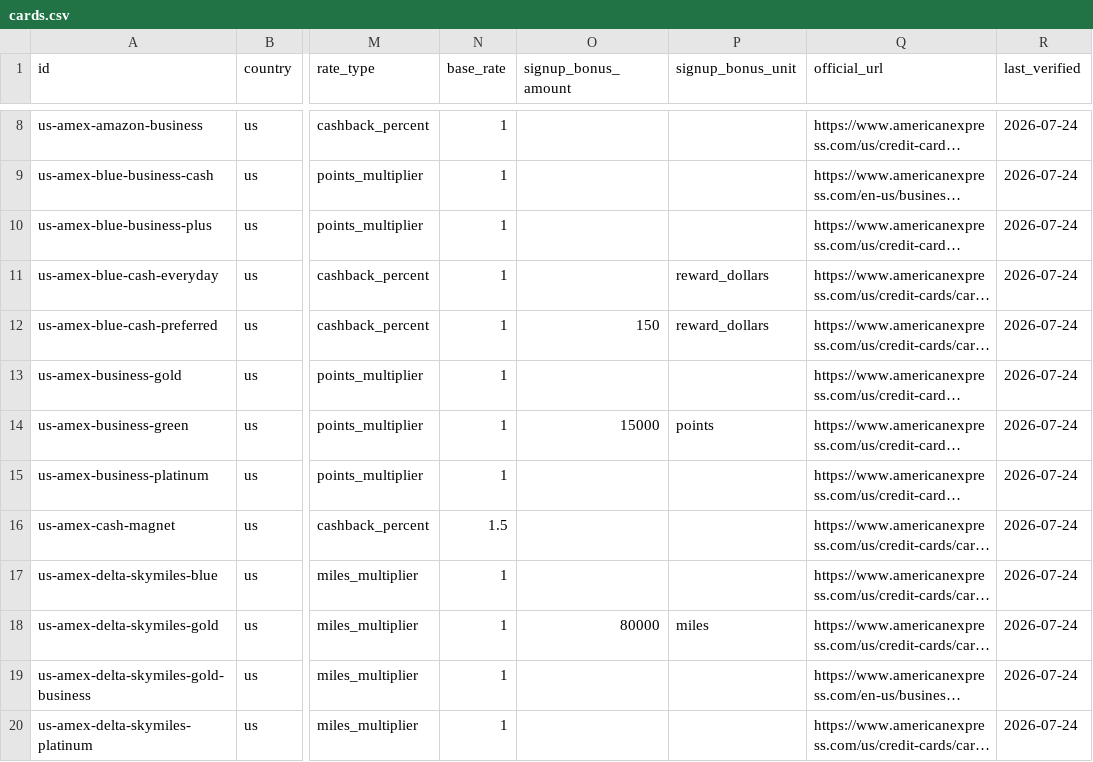
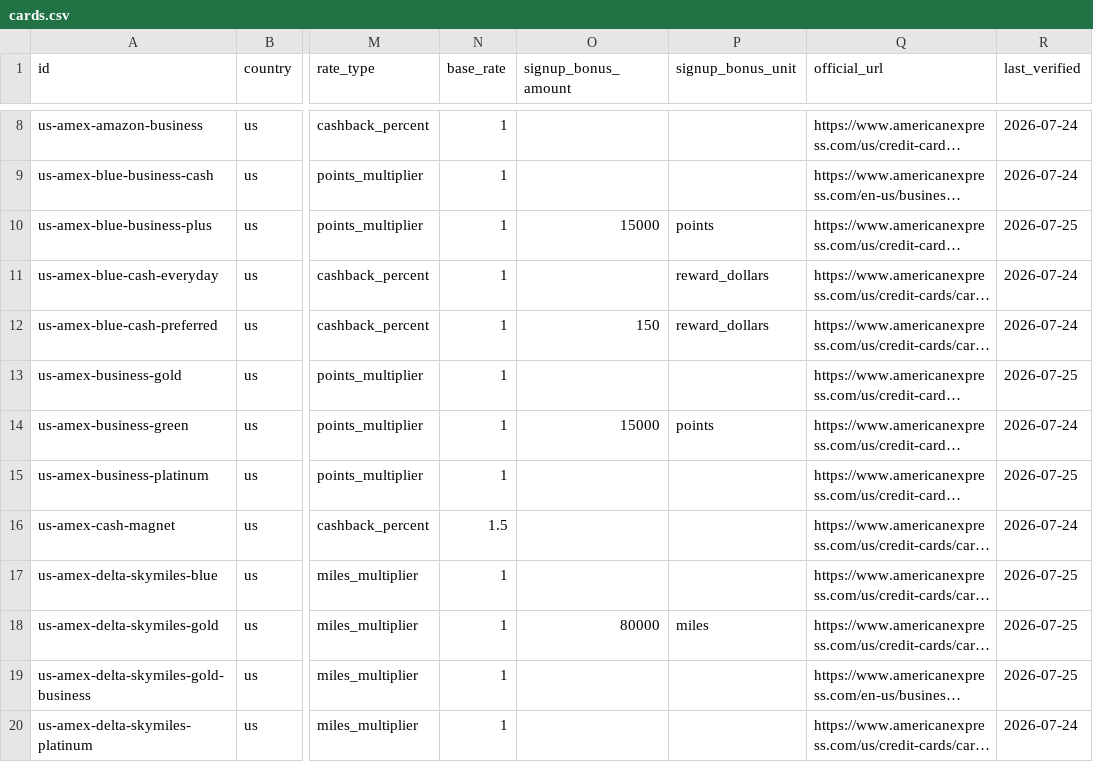
Before and after one commit to thedavidweng/opencard-db, a CSV file: exports/cards.csv, drawn as a sheet; only a part is shown, gaps mark what is left out; long unchanged cells end in …; the diff covers the shown part only; the diff names each change by its address in the sheet, - before the commit and + after, or states it on an @@ line.

```diff
--- a/exports/cards.csv
+++ b/exports/cards.csv
-O10 (signup_bonus_amount): (empty)
+O10 (signup_bonus_amount): 15000
-P10 (signup_bonus_unit): (empty)
+P10 (signup_bonus_unit): points
-R10 (last_verified): 2026-07-24
+R10 (last_verified): 2026-07-25
-R13 (last_verified): 2026-07-24
+R13 (last_verified): 2026-07-25
-R15 (last_verified): 2026-07-24
+R15 (last_verified): 2026-07-25
-R17:R19 (last_verified): 2026-07-24
+R17:R19 (last_verified): 2026-07-25
```
Also changed, not shown: 55 edited cells elsewhere in this file, 4 other files.
